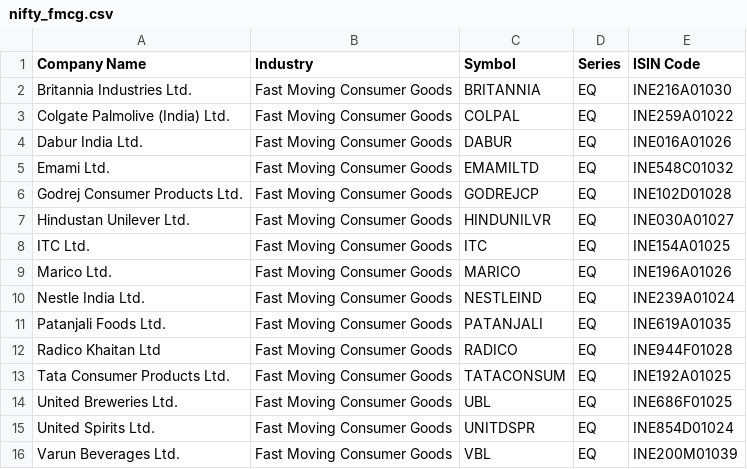
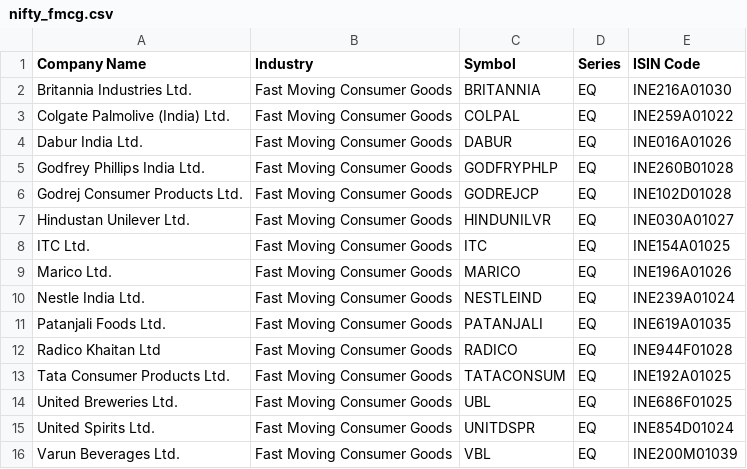
Before and after one commit to stunner19/Scanner, a CSV file: backend/universe/fallback/nifty_fmcg.csv, drawn as a sheet.

```diff
--- a/backend/universe/fallback/nifty_fmcg.csv
+++ b/backend/universe/fallback/nifty_fmcg.csv
@@ -4,3 +4,3 @@ Colgate Palmolive (India) Ltd.,Fast Moving Consumer Goods,COLPAL,EQ,INE259A01022
 Dabur India Ltd.,Fast Moving Consumer Goods,DABUR,EQ,INE016A01026
-Emami Ltd.,Fast Moving Consumer Goods,EMAMILTD,EQ,INE548C01032
+Godfrey Phillips India Ltd.,Fast Moving Consumer Goods,GODFRYPHLP,EQ,INE260B01028
 Godrej Consumer Products Ltd.,Fast Moving Consumer Goods,GODREJCP,EQ,INE102D01028
```
Also changed, not shown: backend/universe/fallback/nifty_100.csv, backend/universe/fallback/nifty_200.csv, 4 other files.
